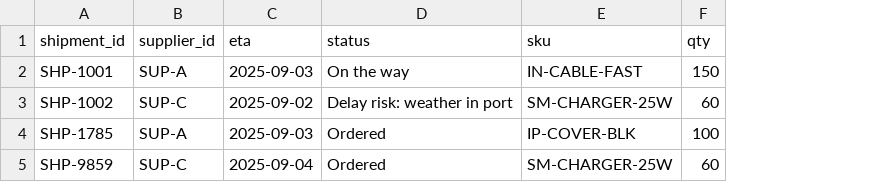
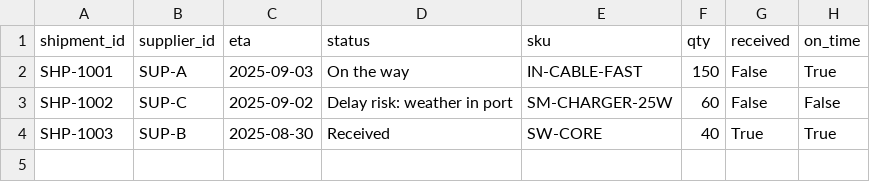
Before and after one commit to rabiasohail098/prototype, a CSV file: data/shipments.csv, drawn as a sheet; removed rows and columns are numbered as before the commit, all else as after; the diff names each change by its address in the sheet, - before the commit and + after, or states it on an @@ line.

```diff
--- a/data/shipments.csv
+++ b/data/shipments.csv
+column G (received), rows 2-3: False | False
+column H (on_time), rows 2-3: True | False
-row 4: SHP-1785 | SUP-A | 2025-09-03 | Ordered | IP-COVER-BLK | 100
-row 5: SHP-9859 | SUP-C | 2025-09-04 | Ordered | SM-CHARGER-25W | 60
+row 4: SHP-1003 | SUP-B | 2025-08-30 | Received | SW-CORE | 40 | True | True
```
Also changed, not shown: data/orders.csv, data/products.csv, 4 other files.
